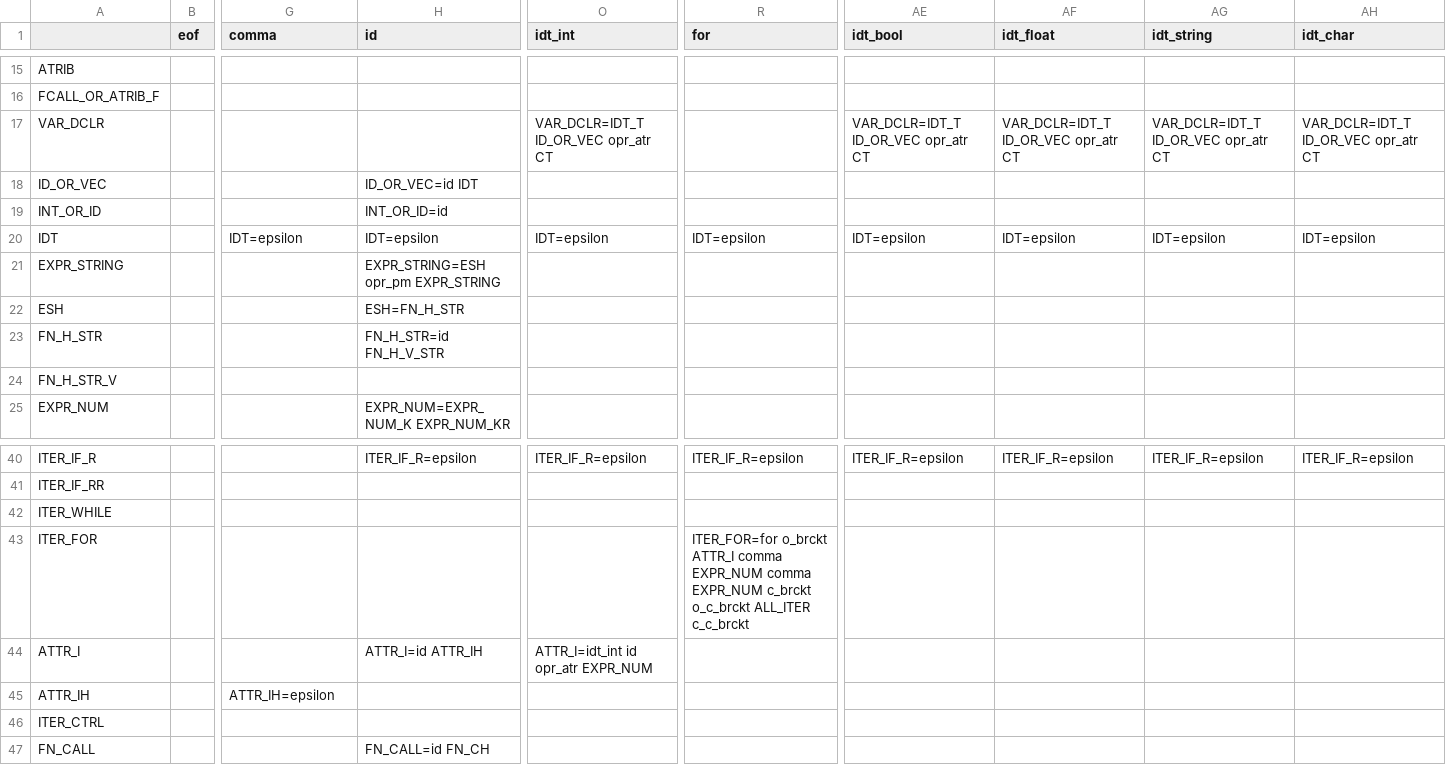
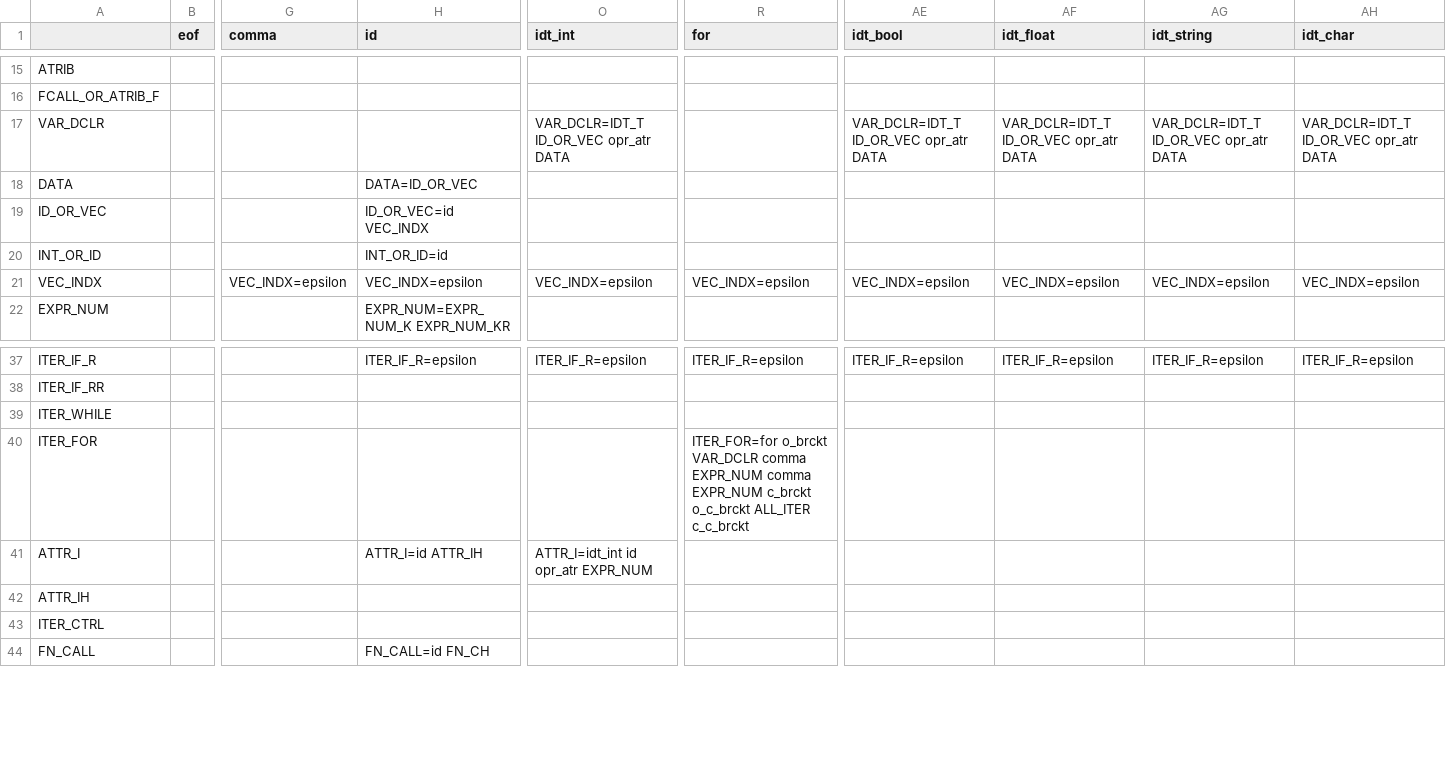
Before and after one commit to NaelsonDouglas/namelesscompiler, a CSV file: especificações/tabela_LL1.csv, drawn as a sheet; only a part is shown, gaps mark what is left out; removed rows and columns are numbered as before the commit, all else as after; rows hold the shown columns only; the diff names each change by its address in the sheet, - before the commit and + after, or states it on an @@ line.

```diff
--- a/especificações/tabela_LL1.csv
+++ b/especificações/tabela_LL1.csv
-O17 (idt_int): VAR_DCLR=IDT_T ID_OR_VEC opr_atr CT
+O17 (idt_int): VAR_DCLR=IDT_T ID_OR_VEC opr_atr DATA
-AE17 (idt_bool): VAR_DCLR=IDT_T ID_OR_VEC opr_atr CT
+AE17 (idt_bool): VAR_DCLR=IDT_T ID_OR_VEC opr_atr DATA
-AF17 (idt_float): VAR_DCLR=IDT_T ID_OR_VEC opr_atr CT
+AF17 (idt_float): VAR_DCLR=IDT_T ID_OR_VEC opr_atr DATA
-AG17 (idt_string): VAR_DCLR=IDT_T ID_OR_VEC opr_atr CT
+AG17 (idt_string): VAR_DCLR=IDT_T ID_OR_VEC opr_atr DATA
-AH17 (idt_char): VAR_DCLR=IDT_T ID_OR_VEC opr_atr CT
+AH17 (idt_char): VAR_DCLR=IDT_T ID_OR_VEC opr_atr DATA
+row 18: DATA |  |  | DATA=ID_OR_VEC
-H19 (id): ID_OR_VEC=id IDT
+H19 (id): ID_OR_VEC=id VEC_INDX
-row 20: IDT |  | IDT=epsilon | IDT=epsilon | IDT=epsilon | IDT=epsilon | IDT=epsilon | IDT=epsilon | IDT=epsilon | IDT=epsilon
-row 21: EXPR_STRING |  |  | EXPR_STRING=ESH opr_pm EXPR_STRING
-row 22: ESH |  |  | ESH=FN_H_STR
-row 23: FN_H_STR |  |  | FN_H_STR=id FN_H_V_STR
-row 24: FN_H_STR_V
+row 21: VEC_INDX |  | VEC_INDX=epsilon | VEC_INDX=epsilon | VEC_INDX=epsilon | VEC_INDX=epsilon | VEC_INDX=epsilon | VEC_INDX=epsilon | VEC_INDX=epsilon | VEC_INDX=epsilon
-R40 (for): ITER_FOR=for o_brckt ATTR_I comma EXPR_NUM…
+R40 (for): ITER_FOR=for o_brckt VAR_DCLR comma EXPR_NUM…
-G42 (comma): ATTR_IH=epsilon
+G42 (comma): (empty)
```
Also changed, not shown: src/grammar_table.csv, 6 other files.
